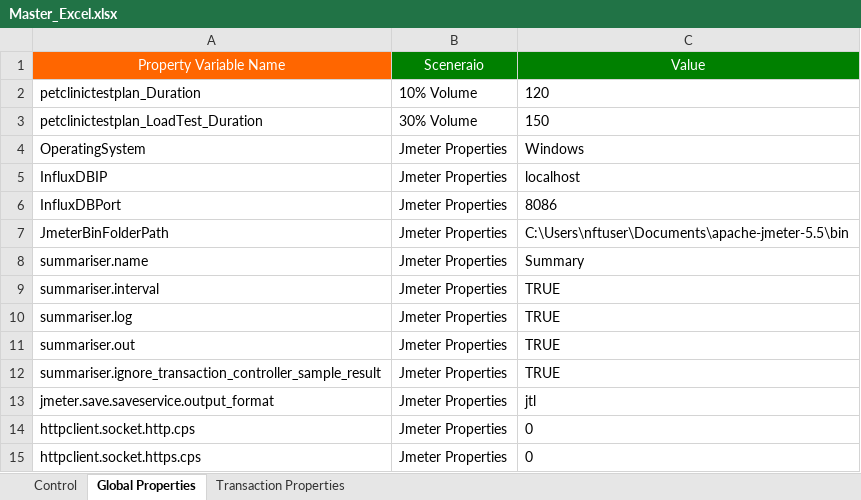
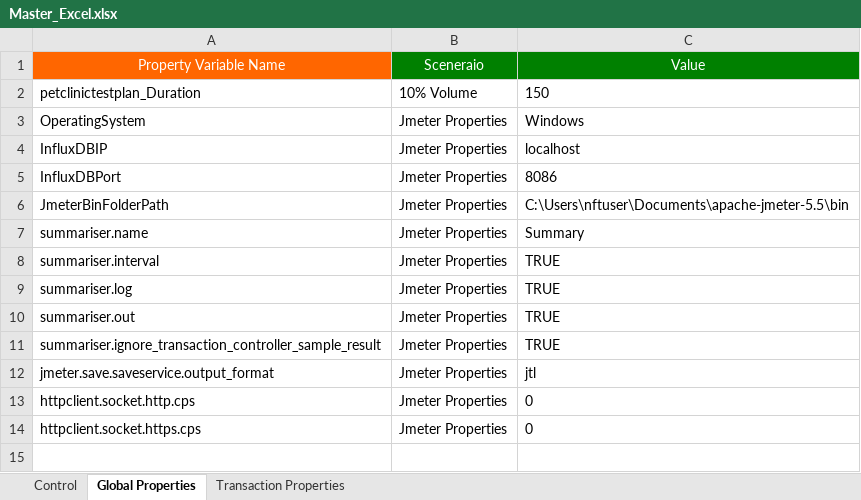
Before and after one commit to Sumanth191/NFT, an Excel workbook: Framework_Inputs/Master_Workbook/Master_Excel.xlsx, sheet Global Properties, drawn as a sheet; values as stored, in another font and other column widths than the file's, no borders; the diff names each change by its address in the sheet, - before the commit and + after, or states it on an @@ line.

```diff
--- a/Framework_Inputs/Master_Workbook/Master_Excel.xlsx (sheet Global Properties)
+++ b/Framework_Inputs/Master_Workbook/Master_Excel.xlsx (sheet Global Properties)
-C2: 120
+C2: 150
-row 3: petclinictestplan_LoadTest_Duration | 30% Volume | 150
```
Also changed, not shown: sheet Transaction Properties, sheet Control, 1 other file.
